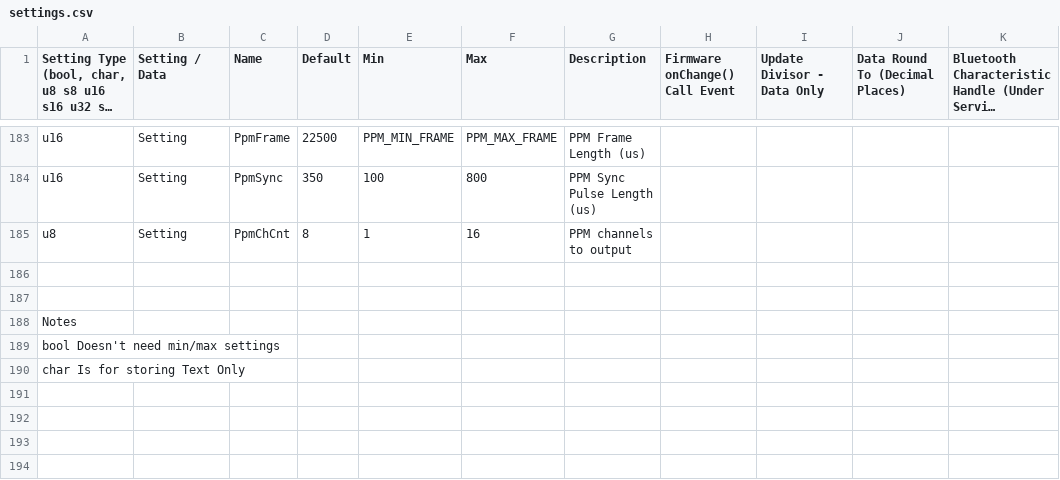
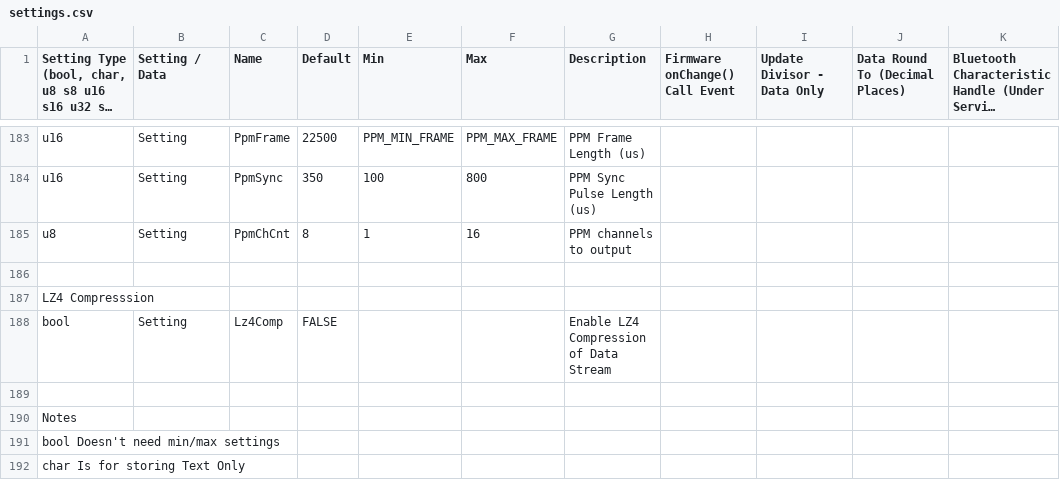
Before and after one commit to dlktdr/HeadTracker, a CSV file: settings/settings.csv, drawn as a sheet; only a part is shown, gaps mark what is left out; long unchanged cells end in ….

```diff
--- a/settings/settings.csv
+++ b/settings/settings.csv
@@ -186,2 +186,4 @@ u8,Setting,PpmChCnt,8,1,16,PPM channels to output,,,,
 ,,,,,,,,,,
+LZ4 Compresssion,,,,,,,,,,
+bool,Setting,Lz4Comp,FALSE,,,Enable LZ4 Compression of Data Stream,,,,
 ,,,,,,,,,,
```
